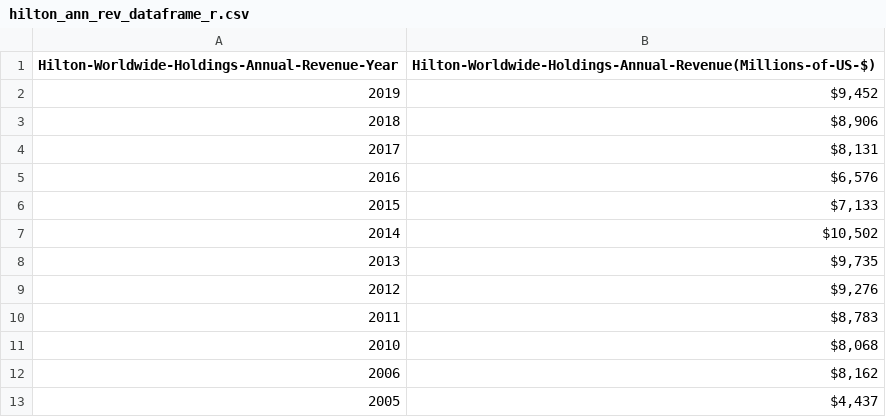
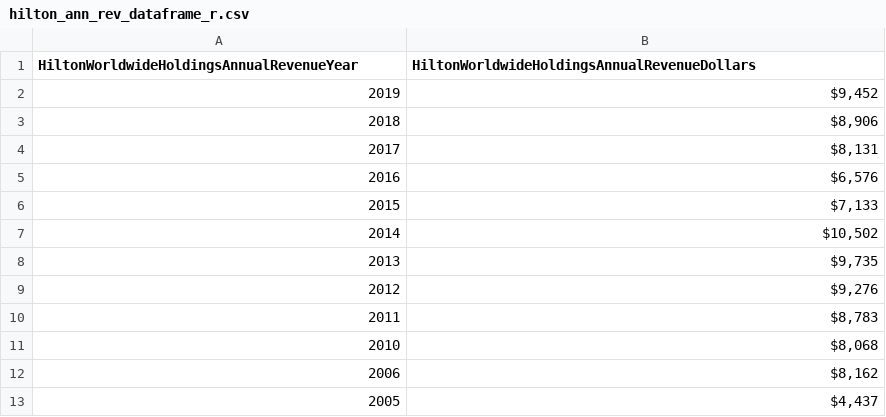
Before and after one commit to pmhu4242/Project_2, a CSV file: CSV's/Hilton_Data/hilton_ann_rev_dataframe_r.csv, drawn as a sheet.

```diff
--- a/CSV's/Hilton_Data/hilton_ann_rev_dataframe_r.csv
+++ b/CSV's/Hilton_Data/hilton_ann_rev_dataframe_r.csv
@@ -1,2 +1,2 @@
-Hilton-Worldwide-Holdings-Annual-Revenue-Year,Hilton-Worldwide-Holdings-Annual-Revenue(Millions-of-US-$)
+HiltonWorldwideHoldingsAnnualRevenueYear,HiltonWorldwideHoldingsAnnualRevenueDollars
 2019,"$9,452"
```
Also changed, not shown: CSV's/Hilton_Data/hilton_net_income_dataframe_r.csv, CSV's/Hilton_Data/hilton_quart_rev_dataframe_r.csv, 21 other files.
